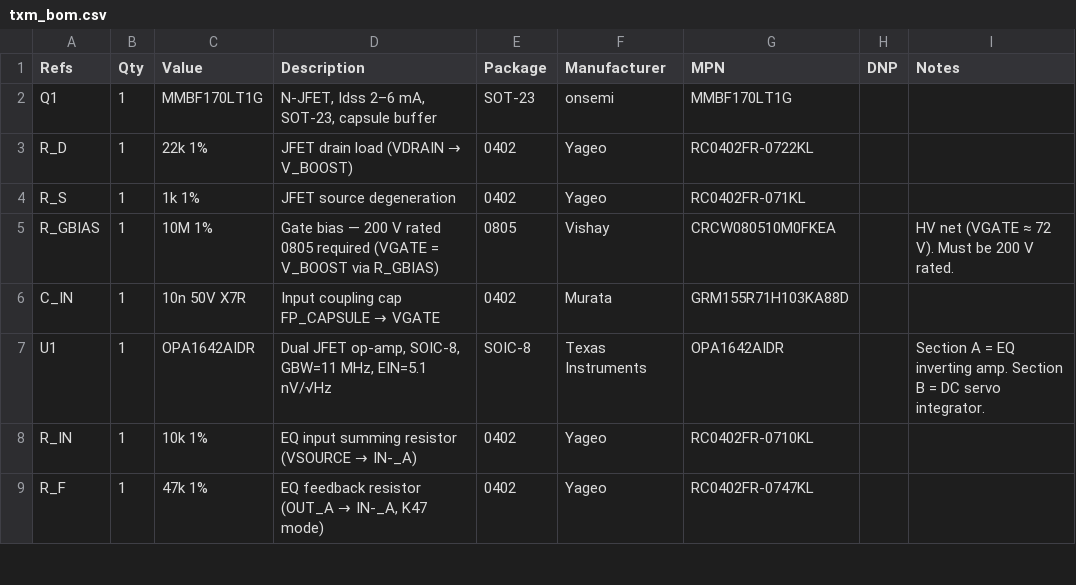
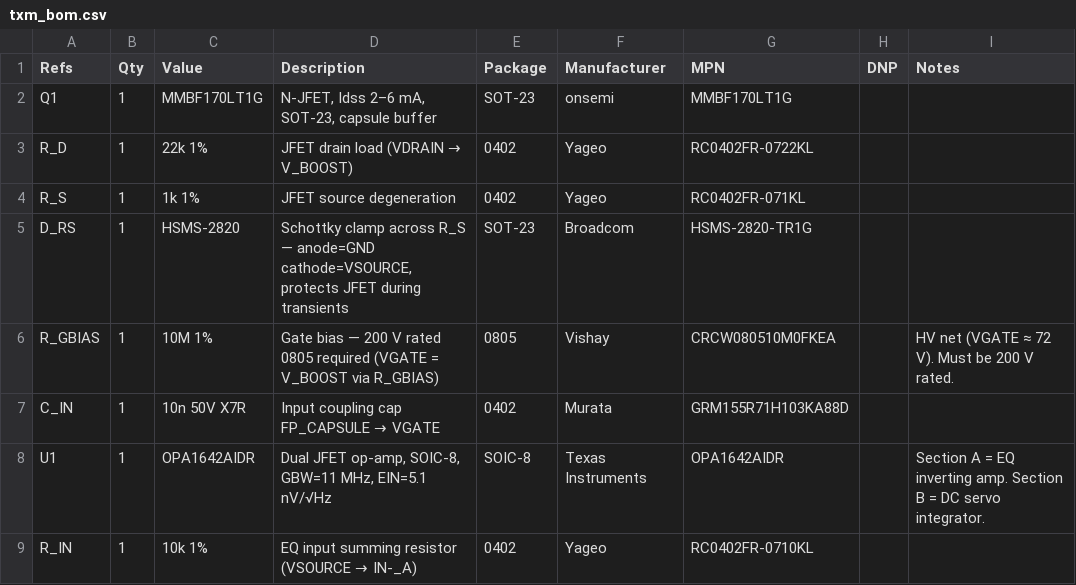
Before and after one commit to hoshinoumiruri-vtuber/op-txm, a CSV file: bom/txm_bom.csv, drawn as a sheet; only a part is shown; the shorter side is filled out with more unchanged rows.

```diff
--- a/bom/txm_bom.csv
+++ b/bom/txm_bom.csv
@@ -4,2 +4,3 @@ R_D,1,22k 1%,JFET drain load (VDRAIN → V_BOOST),0402,Yageo,RC0402FR-0722KL,,
 R_S,1,1k 1%,JFET source degeneration,0402,Yageo,RC0402FR-071KL,,
+D_RS,1,HSMS-2820,"Schottky clamp across R_S — anode=GND cathode=VSOURCE, protects JFET during transients",SOT-23,Broadcom,HSMS-2820-TR1G,,
 R_GBIAS,1,10M 1%,Gate bias — 200 V rated 0805 required (VGATE = V_BOOST via R_GBIAS),0805,Vishay,CRCW080510M0FKEA,,HV net (VGATE ≈ 72 V). Must be 200 V rated.
```
Also changed, not shown: 4 other files.
